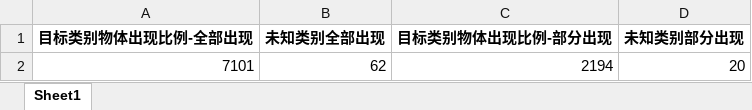
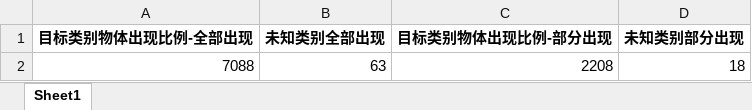
Before and after one commit to luoyizhi516/Tencent_WWF, an Excel workbook: Pos_data_stat/position/top14-part2.xlsx, sheet Sheet1, drawn as a sheet; values as stored, in another font and other column widths than the file's, no borders; removed rows and columns are numbered as before the commit, all else as after; the diff names each change by its address in the sheet, - before the commit and + after, or states it on an @@ line.

```diff
--- a/Pos_data_stat/position/top14-part2.xlsx (sheet Sheet1)
+++ b/Pos_data_stat/position/top14-part2.xlsx (sheet Sheet1)
-row 2: 7101 | 62 | 2194 | 20
+row 2: 7088 | 63 | 2208 | 18
```
Also changed, not shown: 5 other files.
